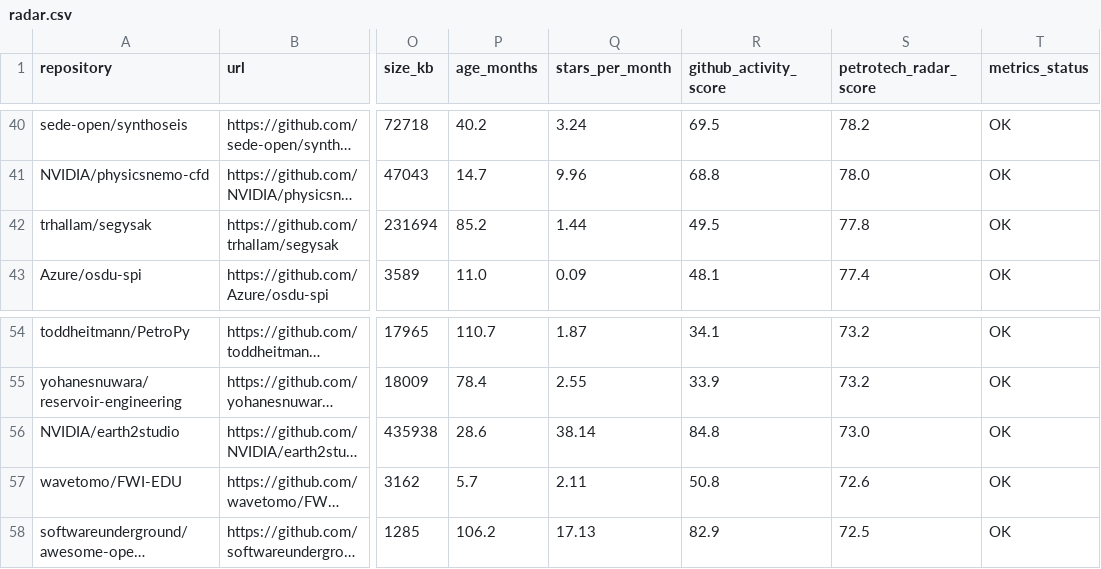
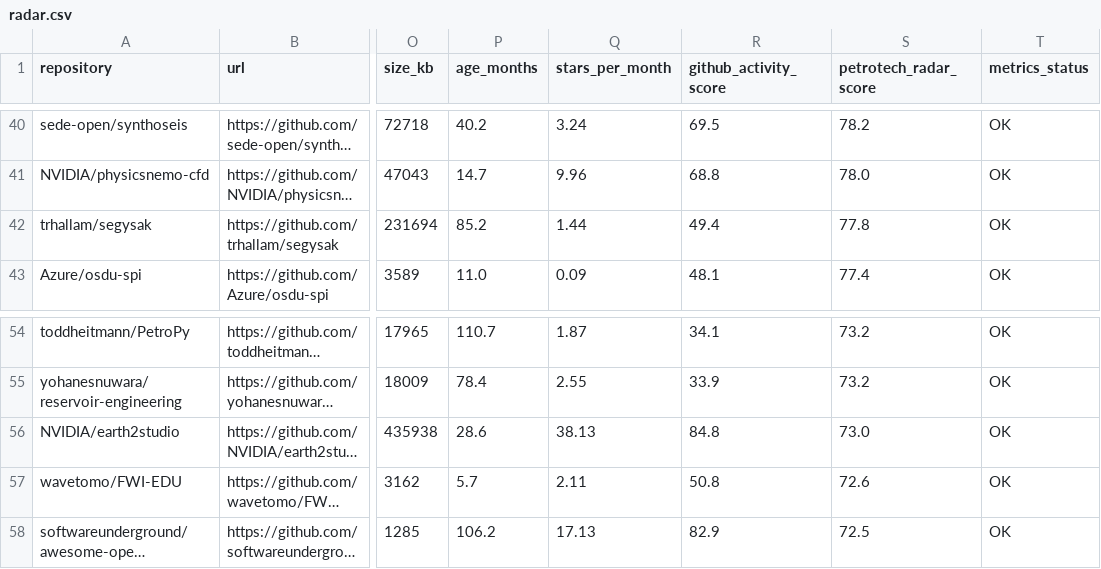
Before and after one commit to santoshdhubia/PetroTechRadar, a CSV file: docs/data/radar.csv, drawn as a sheet; only a part is shown, gaps mark what is left out; long unchanged cells end in …; the diff names each change by its address in the sheet, - before the commit and + after, or states it on an @@ line.

```diff
--- a/docs/data/radar.csv
+++ b/docs/data/radar.csv
-R42 (github_activity_score): 49.5
+R42 (github_activity_score): 49.4
-Q56 (stars_per_month): 38.14
+Q56 (stars_per_month): 38.13
```
Also changed, not shown: catalog/ADDITIONAL_REPOSITORIES.csv, catalog/PETROTECHRADAR_V1.csv, 3 other files.
